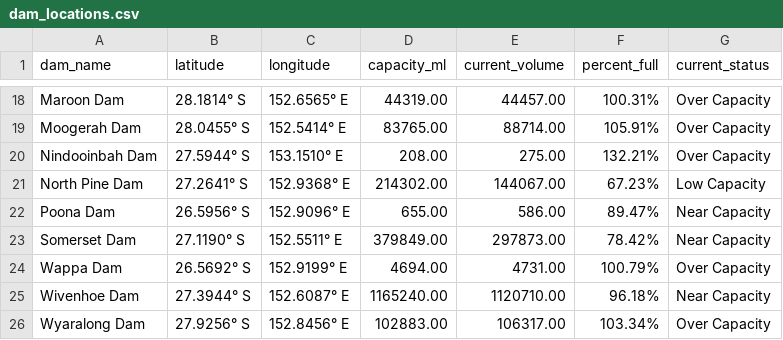
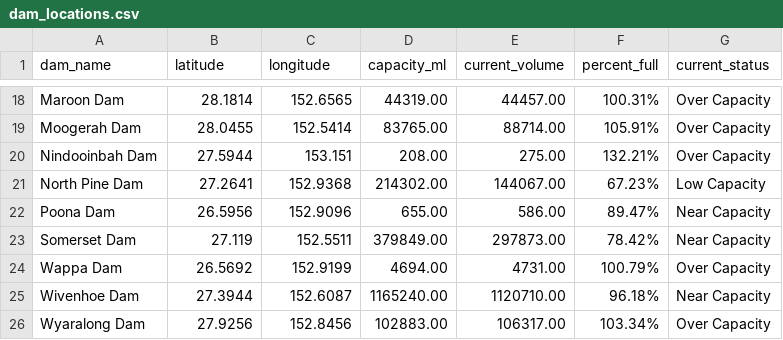
Before and after one commit to mnperic/seq-rainfall-catchment, a CSV file: Resources/dam_locations.csv, drawn as a sheet; only a part is shown, gaps mark what is left out; the diff covers the shown part only; the diff names each change by its address in the sheet, - before the commit and + after, or states it on an @@ line.

```diff
--- a/Resources/dam_locations.csv
+++ b/Resources/dam_locations.csv
-B18 (latitude): 28.1814° S
+B18 (latitude): 28.1814
-C18 (longitude): 152.6565° E
+C18 (longitude): 152.6565
-B19 (latitude): 28.0455° S
+B19 (latitude): 28.0455
-C19 (longitude): 152.5414° E
+C19 (longitude): 152.5414
-B20 (latitude): 27.5944° S
+B20 (latitude): 27.5944
-C20 (longitude): 153.1510° E
+C20 (longitude): 153.151
-B21 (latitude): 27.2641° S
+B21 (latitude): 27.2641
-C21 (longitude): 152.9368° E
+C21 (longitude): 152.9368
-B22 (latitude): 26.5956° S
+B22 (latitude): 26.5956
-C22 (longitude): 152.9096° E
+C22 (longitude): 152.9096
-B23 (latitude): 27.1190° S
+B23 (latitude): 27.119
-C23 (longitude): 152.5511° E
+C23 (longitude): 152.5511
-B24 (latitude): 26.5692° S
+B24 (latitude): 26.5692
-C24 (longitude): 152.9199° E
+C24 (longitude): 152.9199
-B25 (latitude): 27.3944° S
+B25 (latitude): 27.3944
-C25 (longitude): 152.6087° E
+C25 (longitude): 152.6087
-B26 (latitude): 27.9256° S
+B26 (latitude): 27.9256
-C26 (longitude): 152.8456° E
+C26 (longitude): 152.8456
```
Also changed, not shown: 32 edited cells elsewhere in this file, 6 other files.
